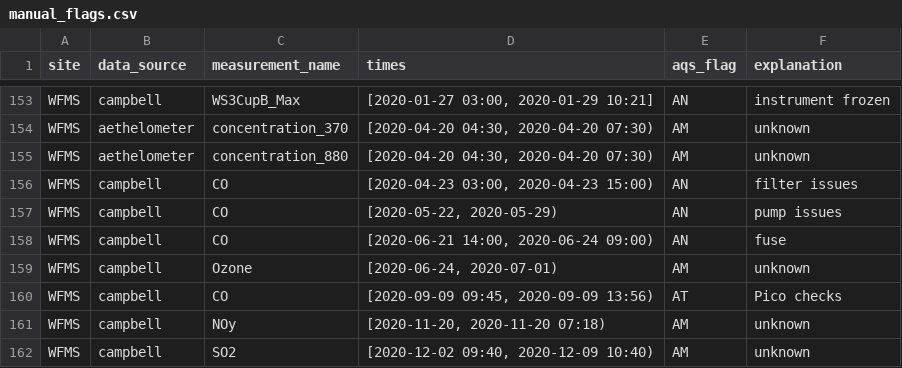
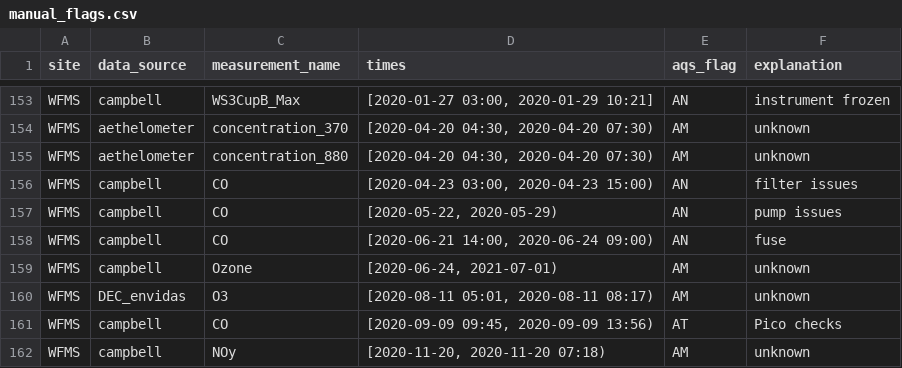
Before and after one commit to ASRCsoft/atmoschem.process, a CSV file: analysis/config/manual_flags.csv, drawn as a sheet; only a part is shown, gaps mark what is left out; the shorter side is filled out with more unchanged rows.

```diff
--- a/analysis/config/manual_flags.csv
+++ b/analysis/config/manual_flags.csv
@@ -158,3 +158,4 @@ WFMS,campbell,CO,"[2020-05-22, 2020-05-29)",AN,pump issues
 WFMS,campbell,CO,"[2020-06-21 14:00, 2020-06-24 09:00)",AN,fuse
-WFMS,campbell,Ozone,"[2020-06-24, 2020-07-01)",AM,unknown
+WFMS,campbell,Ozone,"[2020-06-24, 2021-07-01)",AM,unknown
+WFMS,DEC_envidas,O3,"[2020-08-11 05:01, 2020-08-11 08:17)",AM,unknown
 WFMS,campbell,CO,"[2020-09-09 09:45, 2020-09-09 13:56)",AT,Pico checks
```
Also changed, not shown: analysis/config/cal_flags.csv.
